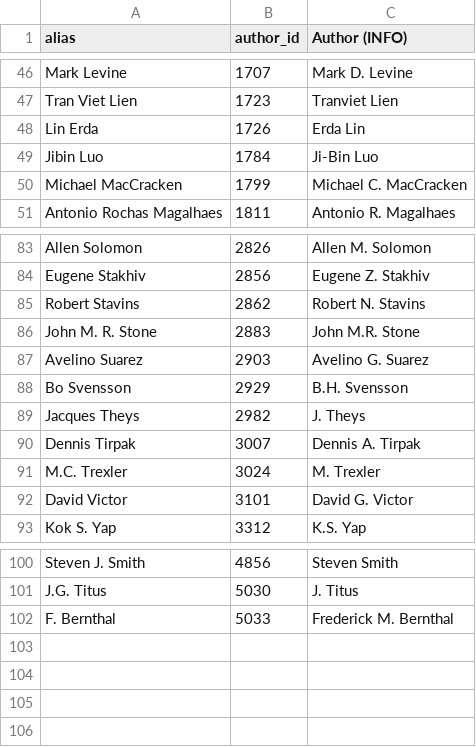
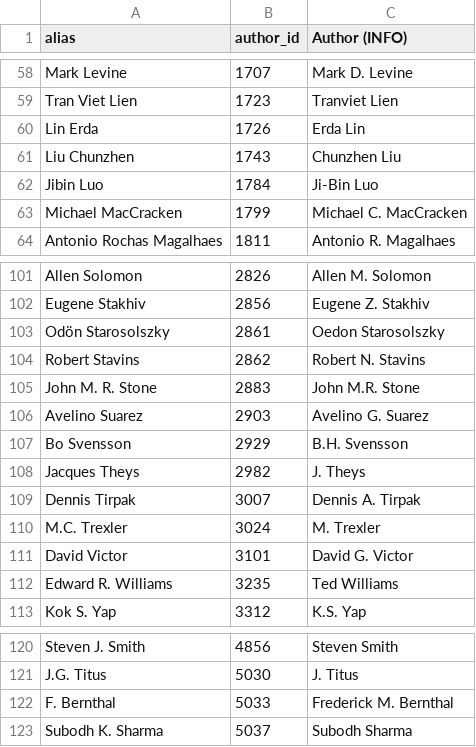
Before and after one commit to eric-brechemier/ipcc-database, a CSV file: data/author_aliases.csv, drawn as a sheet; only a part is shown, gaps mark what is left out; the diff covers the shown part only.

```diff
--- a/data/author_aliases.csv
+++ b/data/author_aliases.csv
@@ -48,2 +60,3 @@ Tran Viet Lien,1723,Tranviet Lien
 Lin Erda,1726,Erda Lin
+Liu Chunzhen,1743,Chunzhen Liu
 Jibin Luo,1784,Ji-Bin Luo
@@ -84,2 +102,3 @@ Allen Solomon,2826,Allen M. Solomon
 Eugene Stakhiv,2856,Eugene Z. Stakhiv
+Odön Starosolszky,2861,Oedon Starosolszky
 Robert Stavins,2862,Robert N. Stavins
@@ -92,2 +111,3 @@ M.C. Trexler,3024,M. Trexler
 David Victor,3101,David G. Victor
+Edward R. Williams,3235,Ted Williams
 Kok S. Yap,3312,K.S. Yap
@@ -102 +122,2 @@ J.G. Titus,5030,J. Titus
 F. Bernthal,5033,Frederick M. Bernthal
+Subodh K. Sharma,5037,Subodh Sharma
```
Also changed, not shown: 17 added rows elsewhere in this file.
